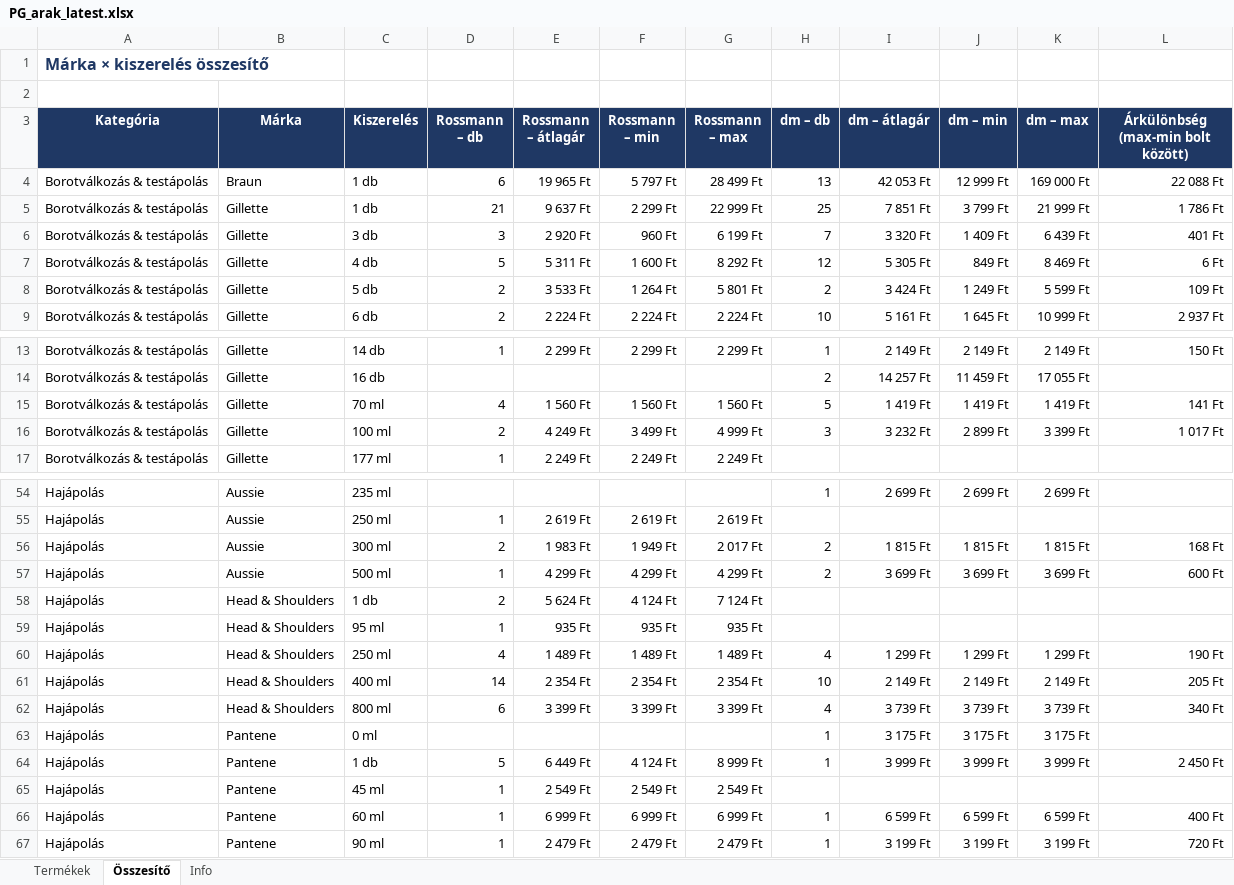
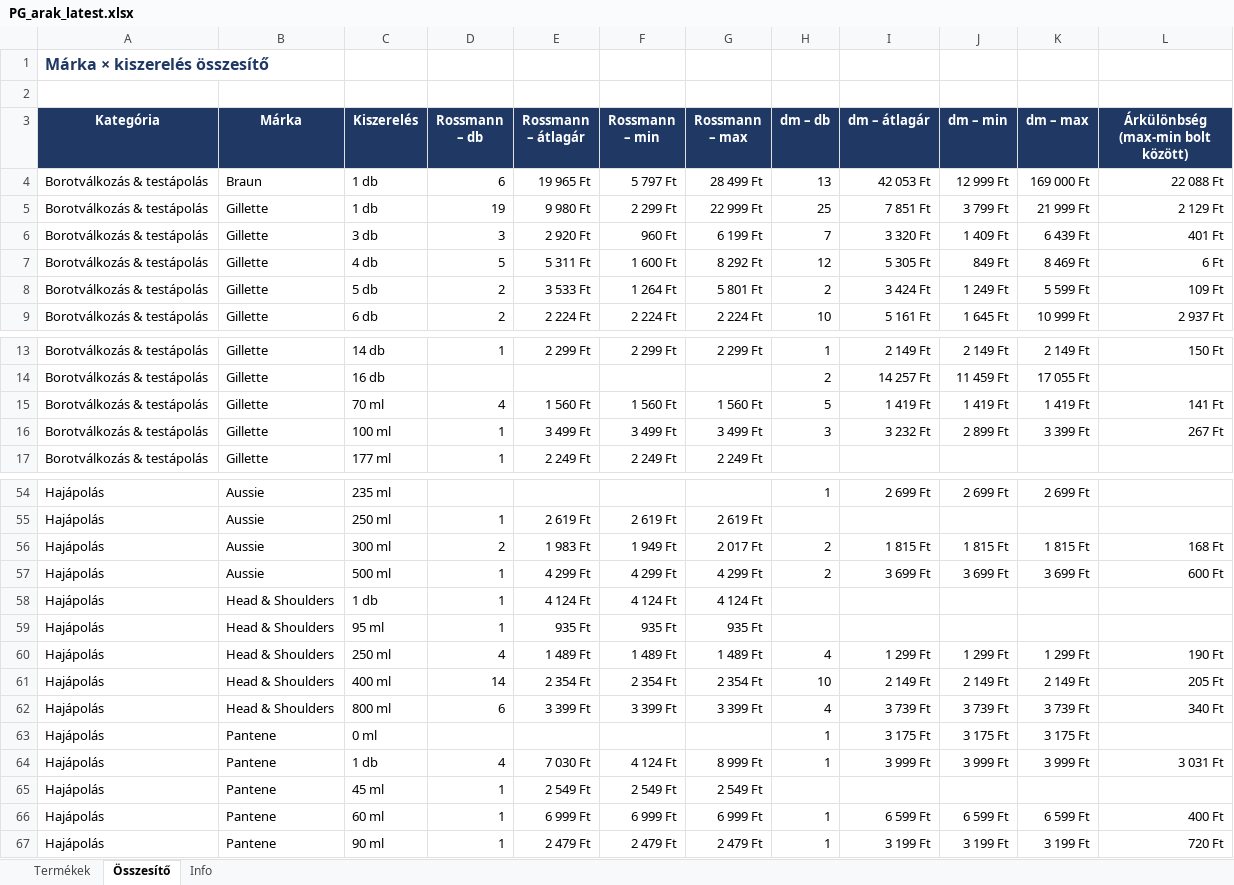
Before and after one commit to MatraBendi/Dm_Rsm_Scraper, an Excel workbook: docs/data/PG_arak_latest.xlsx, sheet Összesítő, drawn as a sheet; only a part is shown, gaps mark what is left out; values as stored, in another font and other column widths than the file's, no borders; the diff names each change by its address in the sheet, - before the commit and + after, or states it on an @@ line.

```diff
--- a/docs/data/PG_arak_latest.xlsx (sheet Összesítő)
+++ b/docs/data/PG_arak_latest.xlsx (sheet Összesítő)
-D5 (Rossmann – db): 21
+D5 (Rossmann – db): 19
-E5 (Rossmann – átlagár): 9 637 Ft
+E5 (Rossmann – átlagár): 9 980 Ft
-L5: 1 786 Ft
+L5: 2 129 Ft
-D16 (Rossmann – db): 2
+D16 (Rossmann – db): 1
-E16 (Rossmann – átlagár): 4 249 Ft
+E16 (Rossmann – átlagár): 3 499 Ft
-G16 (Rossmann – max): 4 999 Ft
+G16 (Rossmann – max): 3 499 Ft
-L16: 1 017 Ft
+L16: 267 Ft
-D58 (Rossmann – db): 2
+D58 (Rossmann – db): 1
-E58 (Rossmann – átlagár): 5 624 Ft
+E58 (Rossmann – átlagár): 4 124 Ft
-G58 (Rossmann – max): 7 124 Ft
+G58 (Rossmann – max): 4 124 Ft
-D64 (Rossmann – db): 5
+D64 (Rossmann – db): 4
-E64 (Rossmann – átlagár): 6 449 Ft
+E64 (Rossmann – átlagár): 7 030 Ft
-L64: 2 450 Ft
+L64: 3 031 Ft
```
Also changed, not shown: sheet Termékek, sheet Info, 4 other files.
